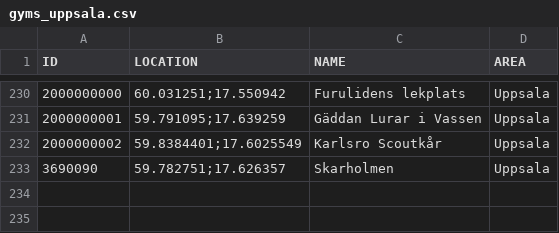
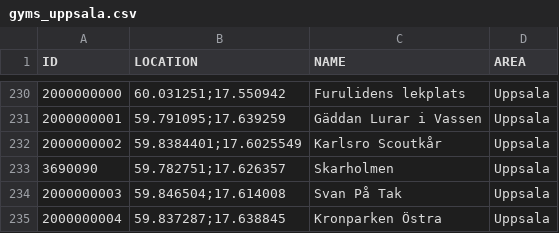
Before and after one commit to magnusmickelsson/pokeraidbot, a CSV file: src/main/resources/gyms_uppsala.csv, drawn as a sheet; only a part is shown, gaps mark what is left out; the diff names each change by its address in the sheet, - before the commit and + after, or states it on an @@ line.

Commit message:
Gym data updata. Updated gym data importer (although not working fully yet, they added a lat/long obfuscation)

```diff
--- a/src/main/resources/gyms_uppsala.csv
+++ b/src/main/resources/gyms_uppsala.csv
+row 234: 2000000003 | 59.846504;17.614008 | Svan På Tak | Uppsala
+row 235: 2000000004 | 59.837287;17.638845 | Kronparken Östra | Uppsala
```
Also changed, not shown: src/main/resources/gyms_umeå.csv, 7 other files.
